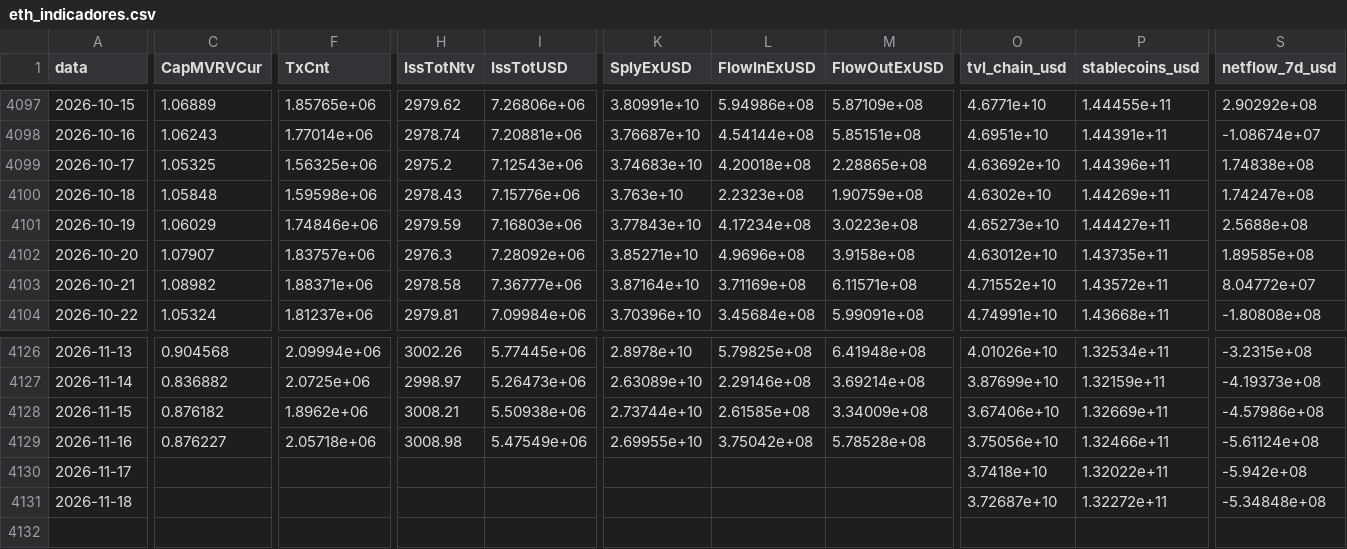
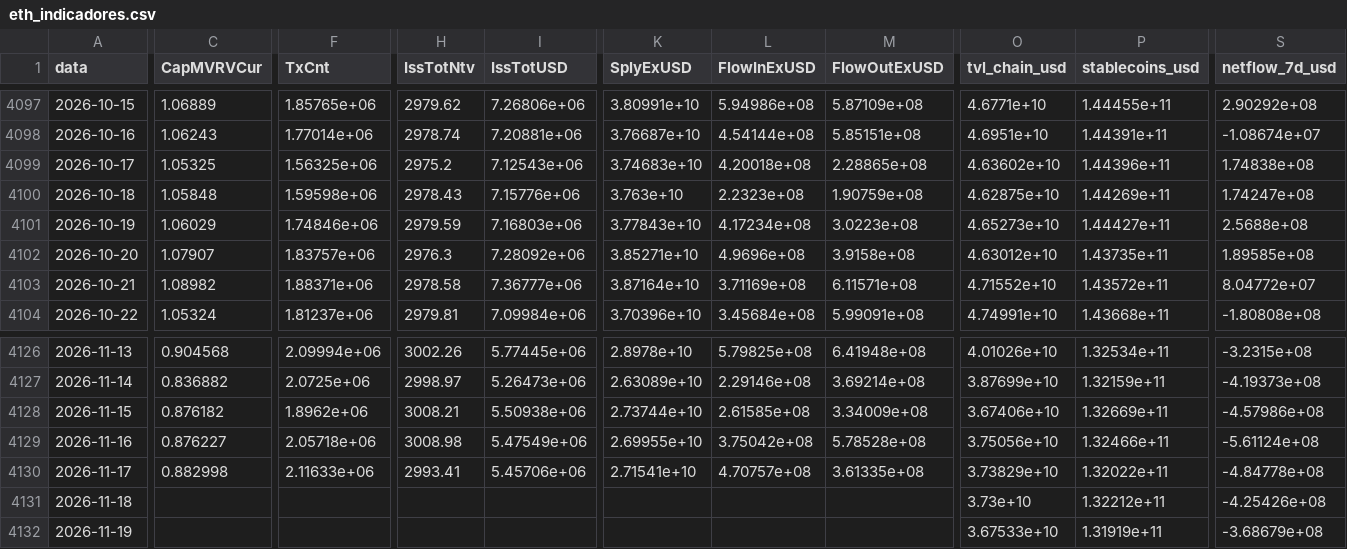
Before and after one commit to JKVitali/pbj-scanner, a CSV file: data/cripto/eth_indicadores.csv, drawn as a sheet; only a part is shown, gaps mark what is left out; rows hold the shown columns only; the diff covers the shown part only; the diff names each change by its address in the sheet, - before the commit and + after, or states it on an @@ line.

```diff
--- a/data/cripto/eth_indicadores.csv
+++ b/data/cripto/eth_indicadores.csv
-O4099 (tvl_chain_usd): 4.63692e+10
+O4099 (tvl_chain_usd): 4.63602e+10
-O4100 (tvl_chain_usd): 4.6302e+10
+O4100 (tvl_chain_usd): 4.62875e+10
-C4130 (CapMVRVCur): (empty)
+C4130 (CapMVRVCur): 0.882998
-F4130 (TxCnt): (empty)
+F4130 (TxCnt): 2.11633e+06
-H4130 (IssTotNtv): (empty)
+H4130 (IssTotNtv): 2993.41
-I4130 (IssTotUSD): (empty)
+I4130 (IssTotUSD): 5.45706e+06
-K4130 (SplyExUSD): (empty)
+K4130 (SplyExUSD): 2.71541e+10
-L4130 (FlowInExUSD): (empty)
+L4130 (FlowInExUSD): 4.70757e+08
-M4130 (FlowOutExUSD): (empty)
+M4130 (FlowOutExUSD): 3.61335e+08
-O4130 (tvl_chain_usd): 3.7418e+10
+O4130 (tvl_chain_usd): 3.73829e+10
-S4130 (netflow_7d_usd): -5.942e+08
+S4130 (netflow_7d_usd): -4.84778e+08
-O4131 (tvl_chain_usd): 3.72687e+10
+O4131 (tvl_chain_usd): 3.73e+10
-P4131 (stablecoins_usd): 1.32272e+11
+P4131 (stablecoins_usd): 1.32212e+11
-S4131 (netflow_7d_usd): -5.34848e+08
+S4131 (netflow_7d_usd): -4.25426e+08
+row 4132: 2026-11-19 |  |  |  |  |  |  |  | 3.67533e+10 | 1.31919e+11 | -3.68679e+08
```
Also changed, not shown: 6 edited cells elsewhere in this file, data/btc/btc_indicadores.csv, data/cripto/link_indicadores.csv, 10 other files.
